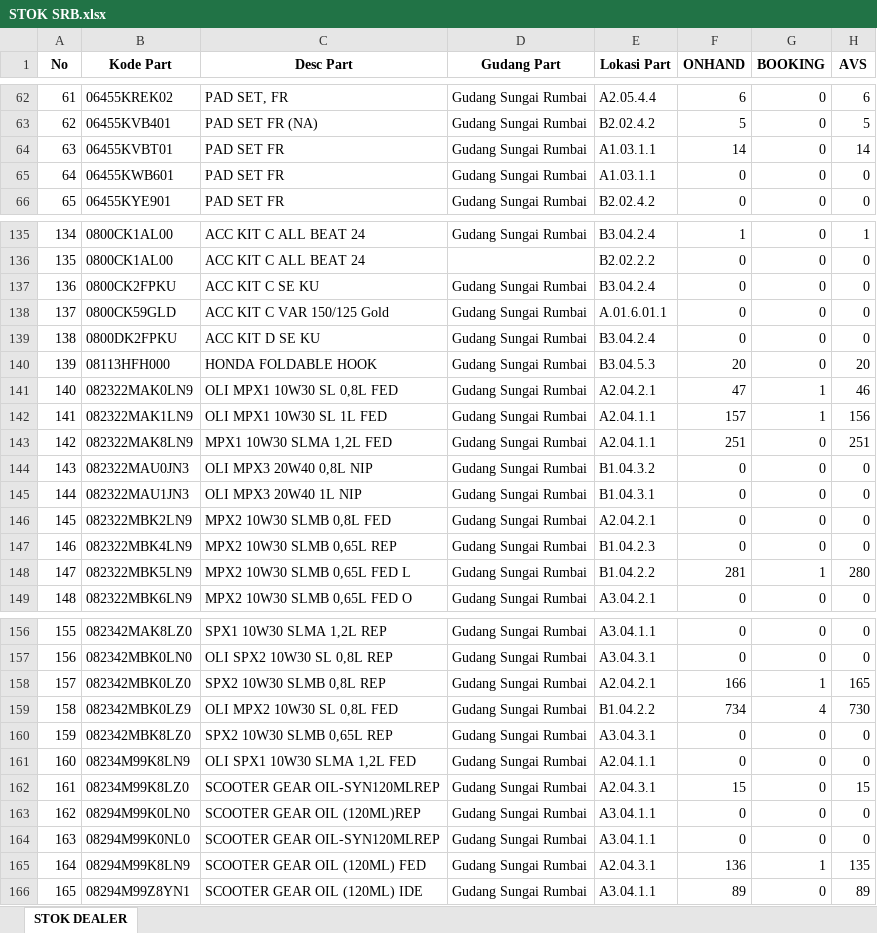
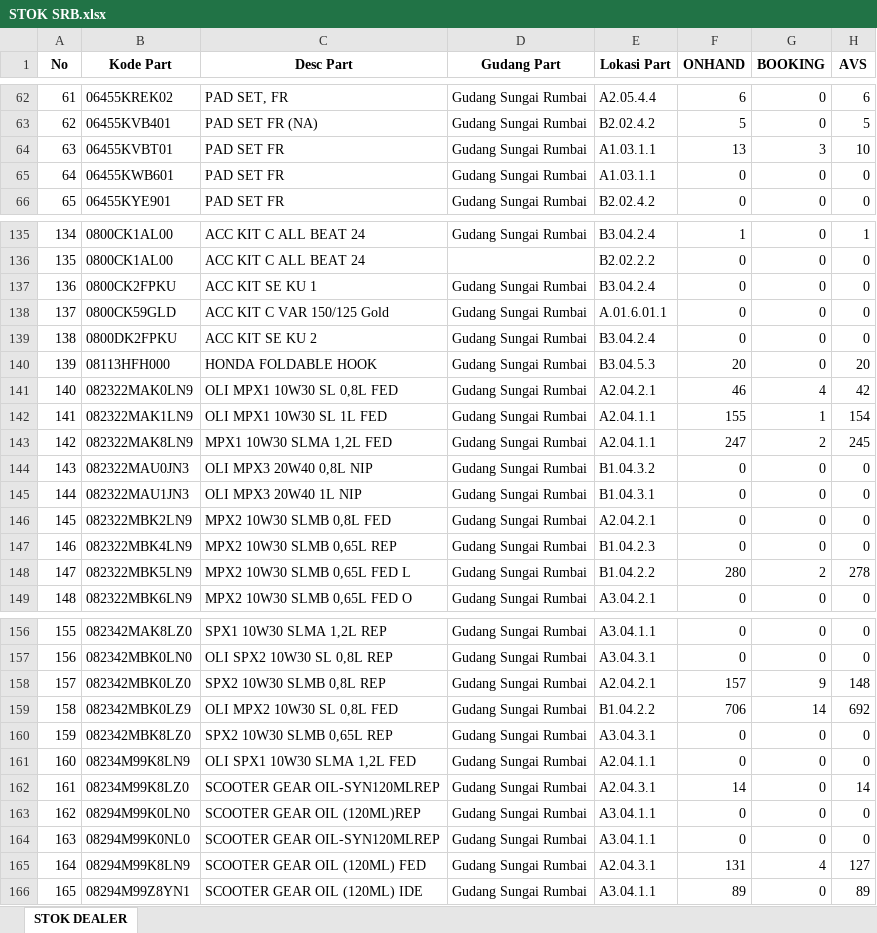
Before and after one commit to suwandakurnia/HILPSD, an Excel workbook: STOK DEALER/STOK SRB.xlsx, sheet STOK DEALER, drawn as a sheet; only a part is shown, gaps mark what is left out; values as stored, in another font and other column widths than the file's, no borders; the diff covers the shown part only; the diff names each change by its address in the sheet, - before the commit and + after, or states it on an @@ line.

Commit message:
Add files via upload

```diff
--- a/STOK DEALER/STOK SRB.xlsx (sheet STOK DEALER)
+++ b/STOK DEALER/STOK SRB.xlsx (sheet STOK DEALER)
-F64 (ONHAND): 14
+F64 (ONHAND): 13
-G64 (BOOKING): 0
+G64 (BOOKING): 3
-H64 (AVS): 14
+H64 (AVS): 10
-C137 (Desc Part): ACC KIT C SE KU
+C137 (Desc Part): ACC KIT SE KU 1
-C139 (Desc Part): ACC KIT D SE KU
+C139 (Desc Part): ACC KIT SE KU 2
-F141 (ONHAND): 47
+F141 (ONHAND): 46
-G141 (BOOKING): 1
+G141 (BOOKING): 4
-H141 (AVS): 46
+H141 (AVS): 42
-F142 (ONHAND): 157
+F142 (ONHAND): 155
-H142 (AVS): 156
+H142 (AVS): 154
-F143 (ONHAND): 251
+F143 (ONHAND): 247
-G143 (BOOKING): 0
+G143 (BOOKING): 2
-H143 (AVS): 251
+H143 (AVS): 245
-F148 (ONHAND): 281
+F148 (ONHAND): 280
-G148 (BOOKING): 1
+G148 (BOOKING): 2
-H148 (AVS): 280
+H148 (AVS): 278
-F158 (ONHAND): 166
+F158 (ONHAND): 157
-G158 (BOOKING): 1
+G158 (BOOKING): 9
-H158 (AVS): 165
+H158 (AVS): 148
-F159 (ONHAND): 734
+F159 (ONHAND): 706
-G159 (BOOKING): 4
+G159 (BOOKING): 14
-H159 (AVS): 730
+H159 (AVS): 692
-F162 (ONHAND): 15
+F162 (ONHAND): 14
-H162 (AVS): 15
+H162 (AVS): 14
-F165 (ONHAND): 136
+F165 (ONHAND): 131
-G165 (BOOKING): 1
+G165 (BOOKING): 4
-H165 (AVS): 135
+H165 (AVS): 127
```
Also changed, not shown: 77 edited cells elsewhere in this sheet.
